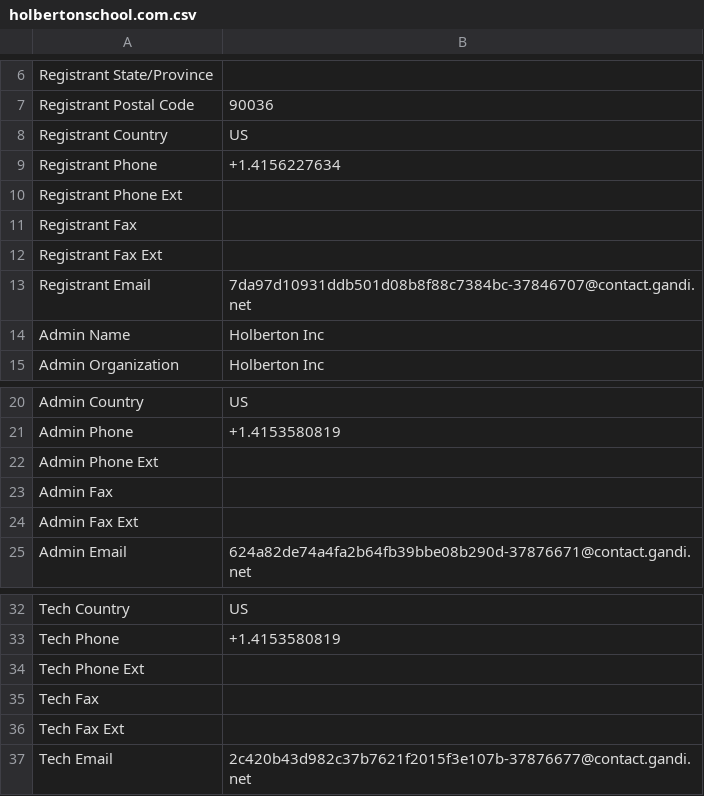
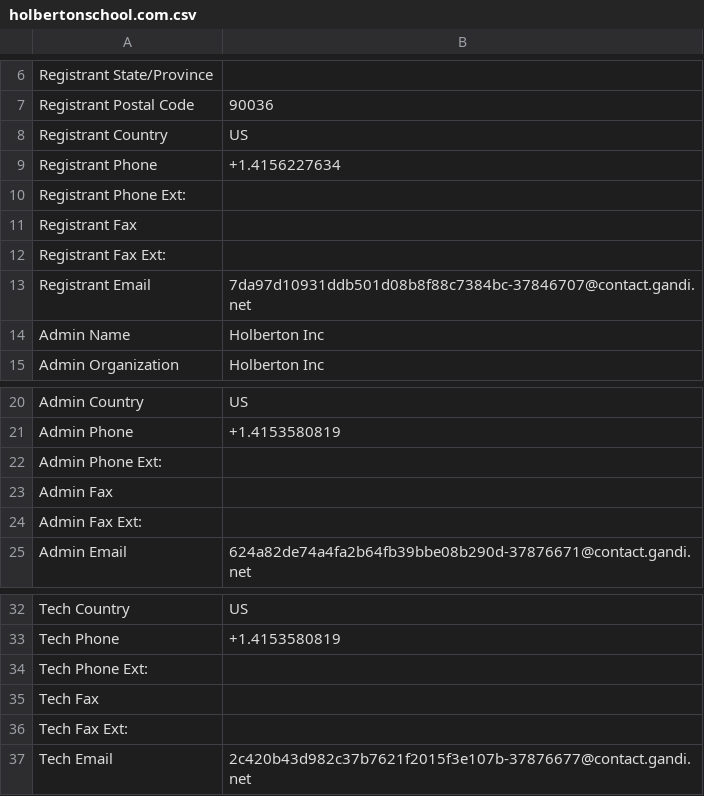
Before and after one commit to VanessaDH/dlh-cyber_security, a CSV file: network_security/0x01_passive_reconnaissance/holbertonschool.com.csv, drawn as a sheet; only a part is shown, gaps mark what is left out; the diff names each change by its address in the sheet, - before the commit and + after, or states it on an @@ line.

```diff
--- a/network_security/0x01_passive_reconnaissance/holbertonschool.com.csv
+++ b/network_security/0x01_passive_reconnaissance/holbertonschool.com.csv
-A10: Registrant Phone Ext
+A10: Registrant Phone Ext:
-A12: Registrant Fax Ext
+A12: Registrant Fax Ext:
-A22: Admin Phone Ext
+A22: Admin Phone Ext:
-A24: Admin Fax Ext
+A24: Admin Fax Ext:
-A34: Tech Phone Ext
+A34: Tech Phone Ext:
-A36: Tech Fax Ext
+A36: Tech Fax Ext:
```
Also changed, not shown: 1 other file.
